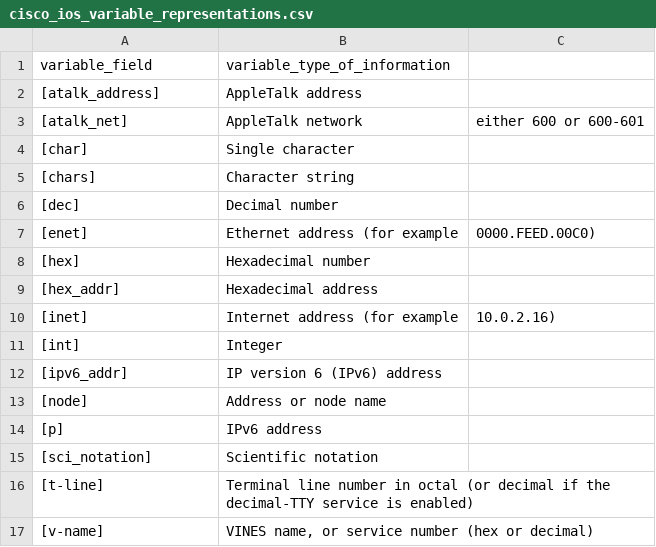
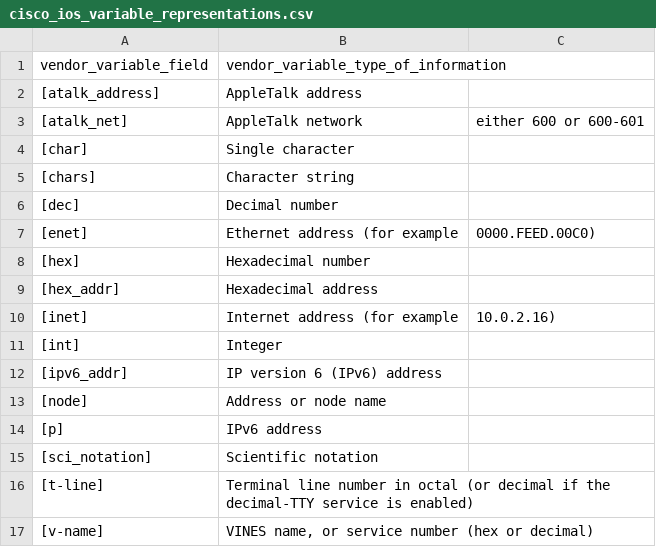
Before and after one commit to inspired/cisco_ios, a CSV file: lookups/cisco_ios_variable_representations.csv, drawn as a sheet.

Commit message:
Update cisco_ios_variable_representations.csv

```diff
--- a/lookups/cisco_ios_variable_representations.csv
+++ b/lookups/cisco_ios_variable_representations.csv
@@ -1,2 +1,2 @@
-variable_field,variable_type_of_information
+vendor_variable_field,vendor_variable_type_of_information
 [atalk_address],AppleTalk address
```
